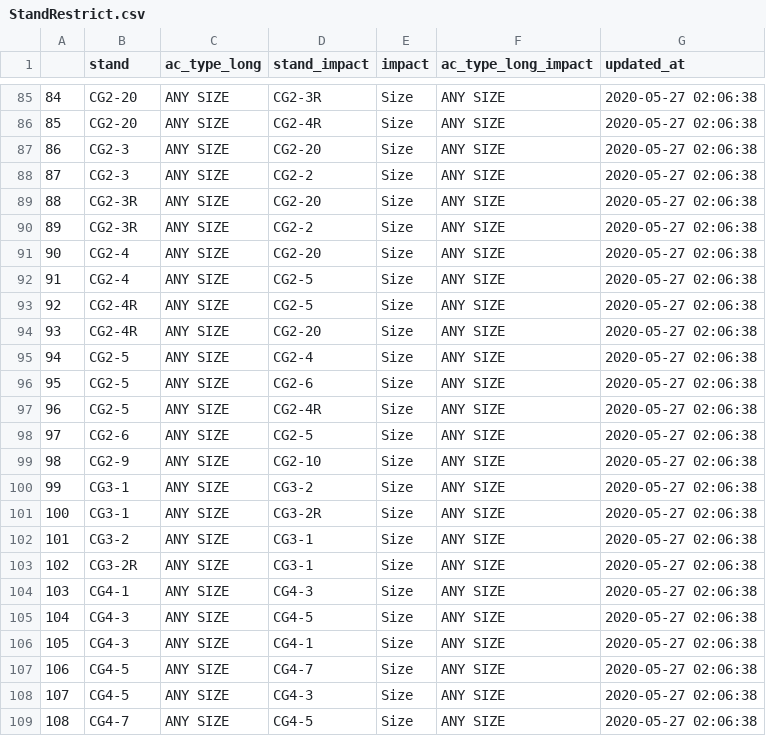
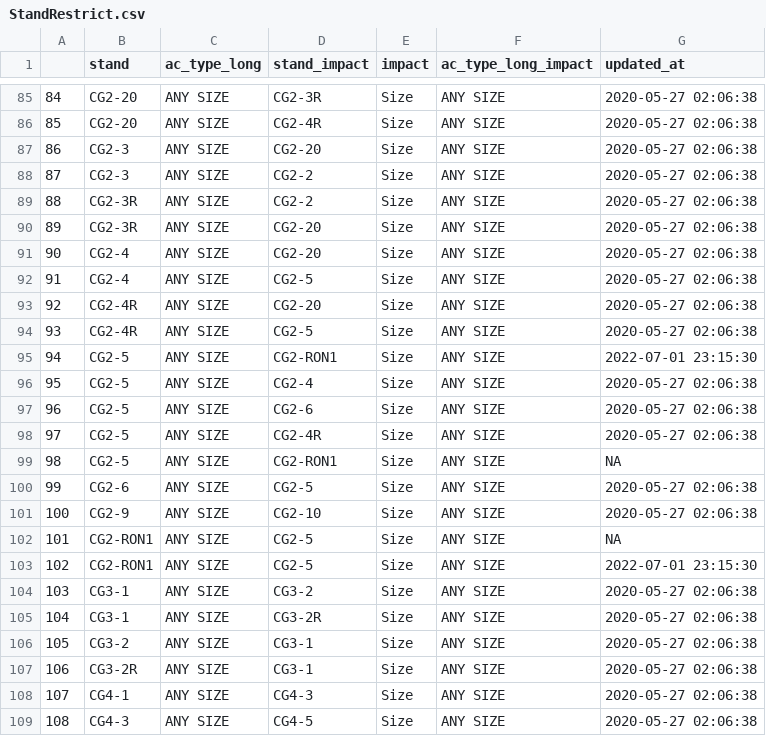
Before and after one commit to SEA-SteinbergW/sea_stands, a CSV file: StandRestrict.csv, drawn as a sheet; only a part is shown, gaps mark what is left out; the shorter side is filled out with more unchanged rows; addresses are those after the commit; the diff covers the shown part only; the diff names each change by its address in the sheet, - before the commit and + after, or states it on an @@ line.

```diff
--- a/StandRestrict.csv
+++ b/StandRestrict.csv
@@ column A renumbered from row 72 down @@
@@ row 90 moved to row 89: 88 @@
+row 93: 92 | CG2-4R | ANY SIZE | CG2-20 | Size | ANY SIZE | 2020-05-27 02:06:38
-B95 (stand): CG2-4R
+B95 (stand): CG2-5
-D95 (stand_impact): CG2-20
+D95 (stand_impact): CG2-RON1
-G95 (updated_at): 2020-05-27 02:06:38
+G95 (updated_at): 2022-07-01 23:15:30
+row 99: 98 | CG2-5 | ANY SIZE | CG2-RON1 | Size | ANY SIZE | NA
+row 102: 101 | CG2-RON1 | ANY SIZE | CG2-5 | Size | ANY SIZE | NA
+row 103: 102 | CG2-RON1 | ANY SIZE | CG2-5 | Size | ANY SIZE | 2022-07-01 23:15:30
```
Also changed, not shown: 16 moved rows elsewhere in this file, StandAccept.csv, 4 other files.
